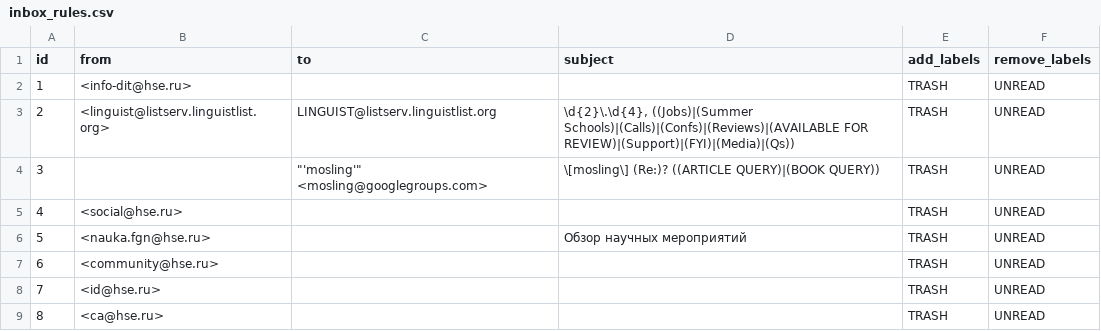
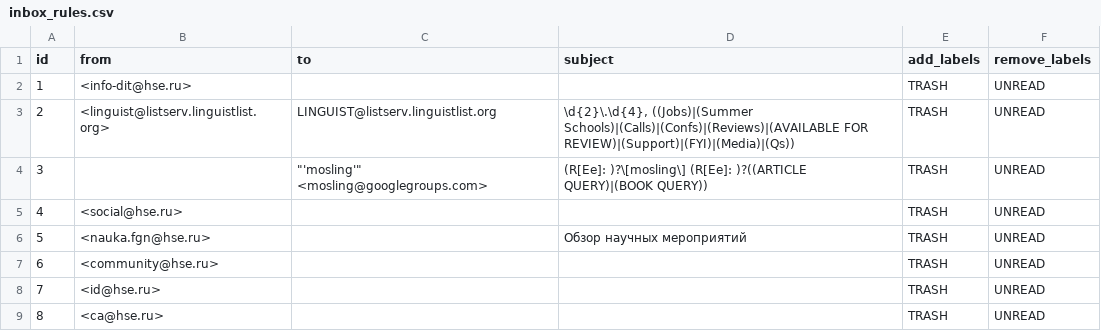
Before and after one commit to agricolamz/otter_space, a CSV file: inbox_rules.csv, drawn as a sheet.

```diff
--- a/inbox_rules.csv
+++ b/inbox_rules.csv
@@ -3,3 +3,3 @@ id,from,to,subject,add_labels,remove_labels
 2,<linguist@listserv.linguistlist.org>,LINGUIST@listserv.linguistlist.org,"\d{2}\.\d{4}, ((Jobs)|(Summer Schools)|(Calls)|(Confs)|(Reviews)|(AVAILABLE FOR REVIEW)|(Support)|(FYI)|(Media)|(Qs))",TRASH,UNREAD
-3,,"""'mosling'"" <mosling@googlegroups.com>",\[mosling\] (Re:)? ((ARTICLE QUERY)|(BOOK QUERY)),TRASH,UNREAD
+3,,"""'mosling'"" <mosling@googlegroups.com>",(R[Ee]: )?\[mosling\] (R[Ee]: )?((ARTICLE QUERY)|(BOOK QUERY)),TRASH,UNREAD
 4,<social@hse.ru>,,,TRASH,UNREAD
```
Also changed, not shown: 3 other files.
